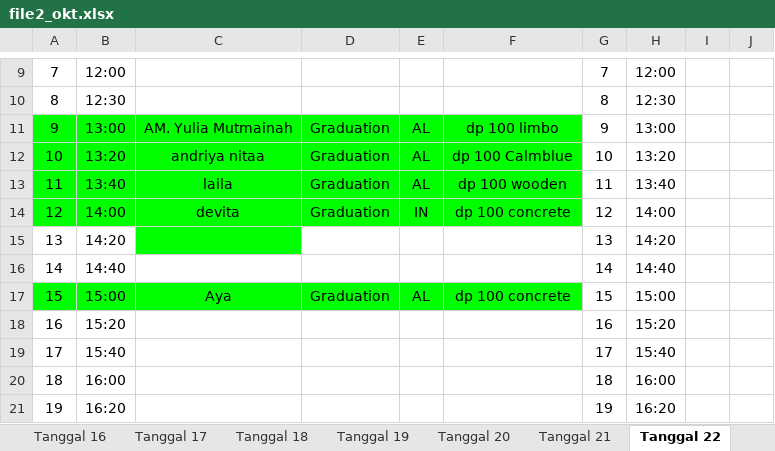
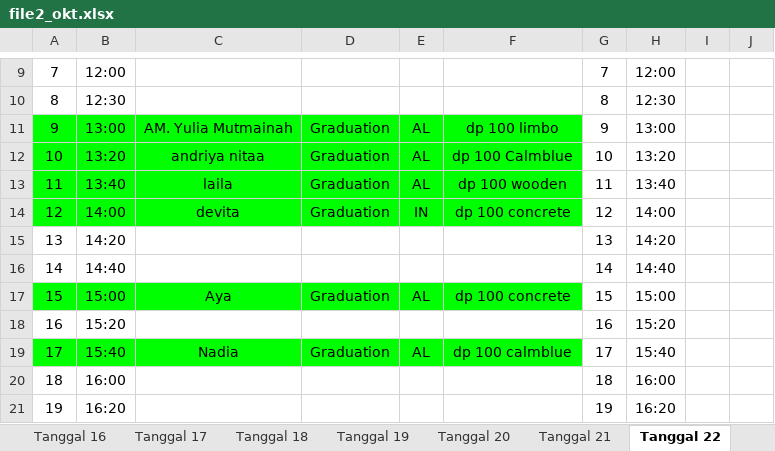
Before and after one commit to whynunuu/FoxeStudio, an Excel workbook: file2_okt.xlsx, sheet Tanggal 22, drawn as a sheet; only a part is shown, gaps mark what is left out; values as stored, in another font and other column widths than the file's, no borders; charts and pictures not drawn; the diff names each change by its address in the sheet, - before the commit and + after, or states it on an @@ line.

```diff
--- a/file2_okt.xlsx (sheet Tanggal 22)
+++ b/file2_okt.xlsx (sheet Tanggal 22)
-C15 fill: #00FF00
+C15 fill: none
-A19:F19 fill: none
+A19:F19 fill: #00FF00
-C19: (empty)
+C19: Nadia
-D19: (empty)
+D19: Graduation
-E19: (empty)
+E19: AL
-F19: (empty)
+F19: dp 100 calmblue
```
Also changed, not shown: sheet Tanggal 1, file1.xlsm, file1_okt.xlsm, 5 other files.
